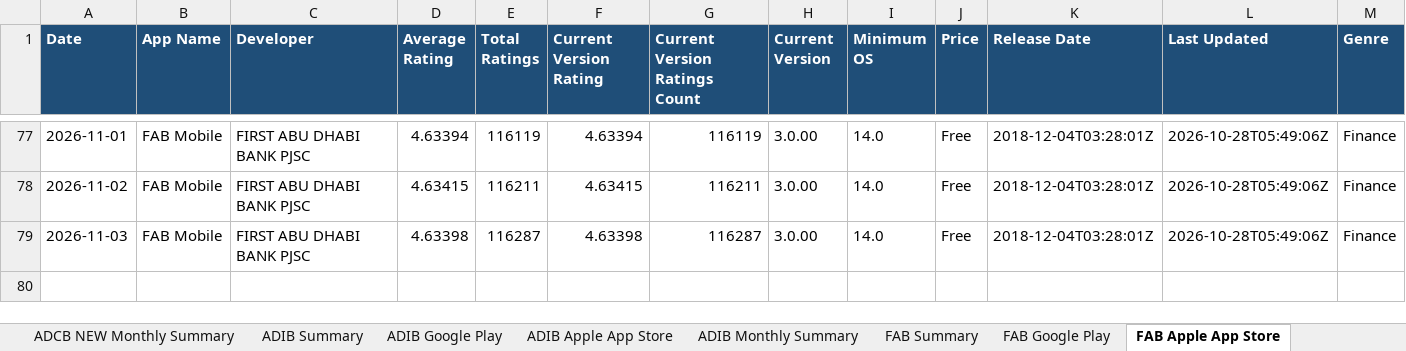
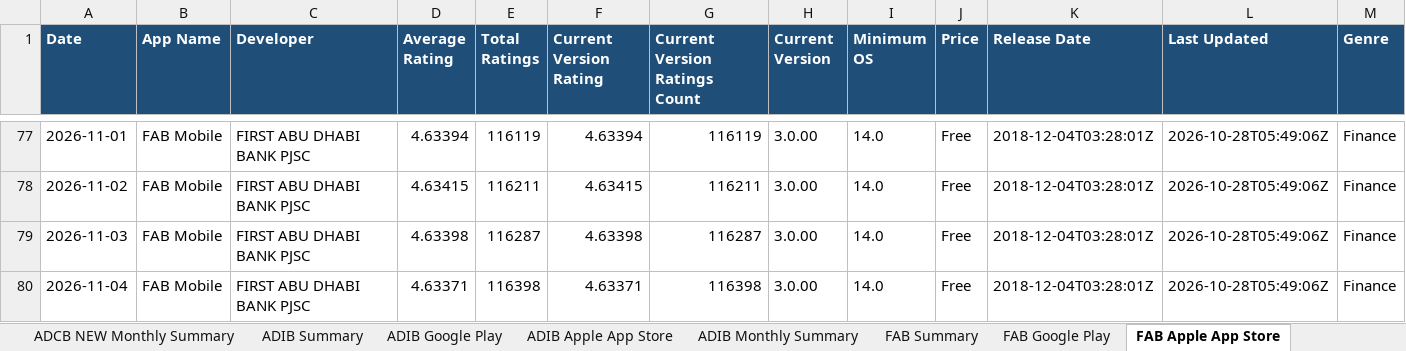
Before and after one commit to felixabraham670706/appstore_daily_run, an Excel workbook: app_ratings_history.xlsx, sheet FAB Apple App Store, drawn as a sheet; only a part is shown, gaps mark what is left out; values as stored, in another font and other column widths than the file's, no borders; rows hold the shown columns only; the diff names each change by its address in the sheet, - before the commit and + after, or states it on an @@ line.

```diff
--- a/app_ratings_history.xlsx (sheet FAB Apple App Store)
+++ b/app_ratings_history.xlsx (sheet FAB Apple App Store)
+row 80: 2026-11-04 | FAB Mobile | FIRST ABU DHABI BANK PJSC | 4.63371 | 116398 | 4.63371 | 116398 | 3.0.00 | 14.0 | Free | 2018-12-04T03:28:01Z | 2026-10-28T05:49:06Z | Finance
```
Also changed, not shown: sheet RAK Google Play, sheet ADCB Google Play, sheet WIO Google Play, sheet ADCB NEW Google Play, sheet FAB Google Play, sheet ADIB Google Play, 20 more sheets, charts or pictures, 1 other file.
